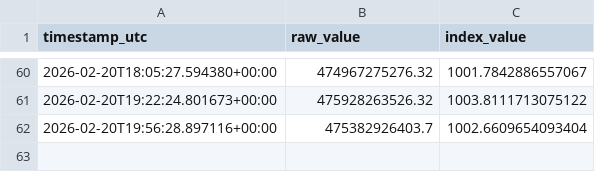
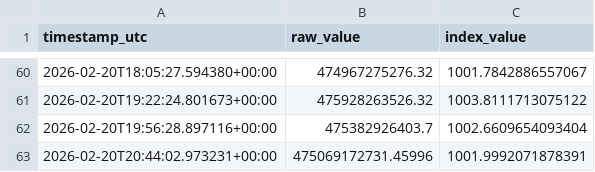
Before and after one commit to prasanna379ak/Crypto_Index, a CSV file: index_data/index_history.csv, drawn as a sheet; only a part is shown, gaps mark what is left out.

Commit message:
Index update [automated]

```diff
--- a/index_data/index_history.csv
+++ b/index_data/index_history.csv
@@ -62 +62,2 @@ timestamp_utc,raw_value,index_value
 2026-02-20T19:56:28.897116+00:00,475382926403.7,1002.6609654093404
+2026-02-20T20:44:02.973231+00:00,475069172731.45996,1001.9992071878391
```
Also changed, not shown: index_data/latest_marketcaps.csv, 2 other files.
